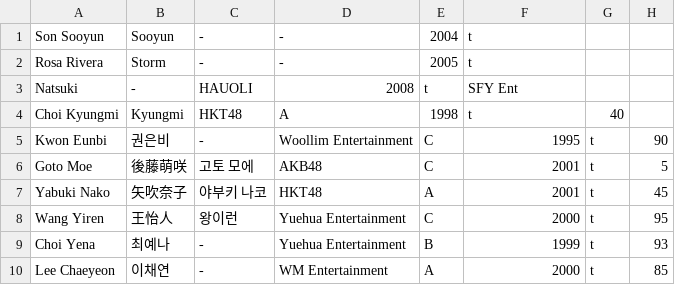
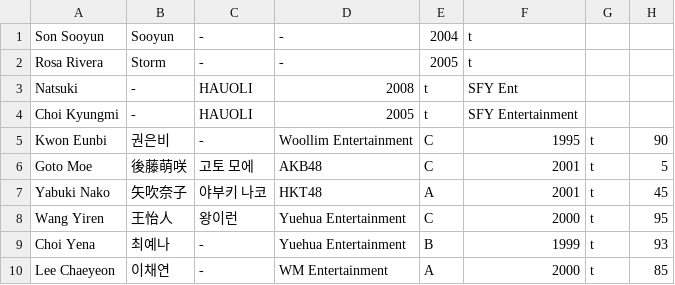
Before and after one commit to Sarahfrhenh/GC999, a CSV file: trainee_info.csv, drawn as a sheet; only a part is shown.

Commit message:
woo

```diff
--- a/trainee_info.csv
+++ b/trainee_info.csv
@@ -3,3 +3,3 @@
 "Natsuki","-","HAUOLI","2008","t","SFY Ent"
-"Choi Kyungmi","Kyungmi","HKT48","A","1998","t","40"
+"Choi Kyungmi","-","HAUOLI","2005","t","SFY Entertainment"
 "Kwon Eunbi","권은비","-","Woollim Entertainment","C","1995","t","90"
```
